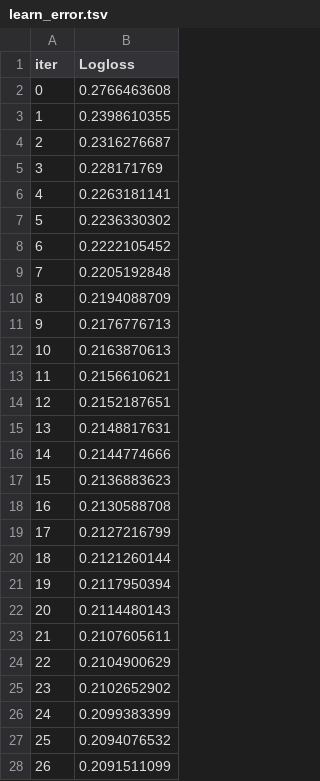
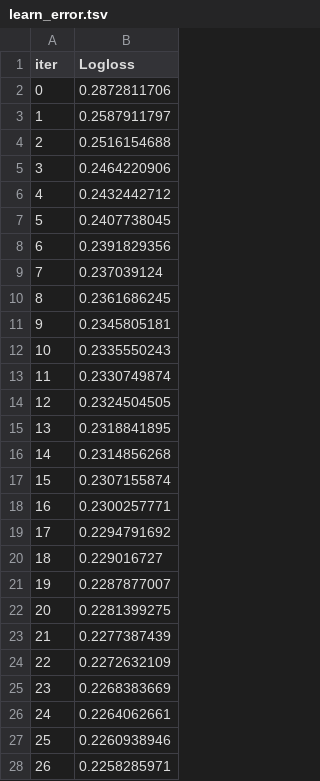
Before and after one commit to DJ1070/Darlehensanfragen, a TSV file: catboost_info/learn_error.tsv, drawn as a sheet; only a part is shown; the diff covers the shown part only.

```diff
--- a/catboost_info/learn_error.tsv
+++ b/catboost_info/learn_error.tsv
@@ -1,28 +1,28 @@
 iter	Logloss
-0	0.2766463608
-1	0.2398610355
-2	0.2316276687
-3	0.228171769
-4	0.2263181141
-5	0.2236330302
-6	0.2222105452
-7	0.2205192848
-8	0.2194088709
-9	0.2176776713
-10	0.2163870613
-11	0.2156610621
-12	0.2152187651
-13	0.2148817631
-14	0.2144774666
-15	0.2136883623
-16	0.2130588708
-17	0.2127216799
-18	0.2121260144
-19	0.2117950394
-20	0.2114480143
-21	0.2107605611
-22	0.2104900629
-23	0.2102652902
-24	0.2099383399
-25	0.2094076532
-26	0.2091511099
+0	0.2872811706
+1	0.2587911797
+2	0.2516154688
+3	0.2464220906
+4	0.2432442712
+5	0.2407738045
+6	0.2391829356
+7	0.237039124
+8	0.2361686245
+9	0.2345805181
+10	0.2335550243
+11	0.2330749874
+12	0.2324504505
+13	0.2318841895
+14	0.2314856268
+15	0.2307155874
+16	0.2300257771
+17	0.2294791692
+18	0.229016727
+19	0.2287877007
+20	0.2281399275
+21	0.2277387439
+22	0.2272632109
+23	0.2268383669
+24	0.2264062661
+25	0.2260938946
+26	0.2258285971
```
Also changed, not shown: 73 edited cells elsewhere in this file, catboost_info/time_left.tsv, 3 other files.
